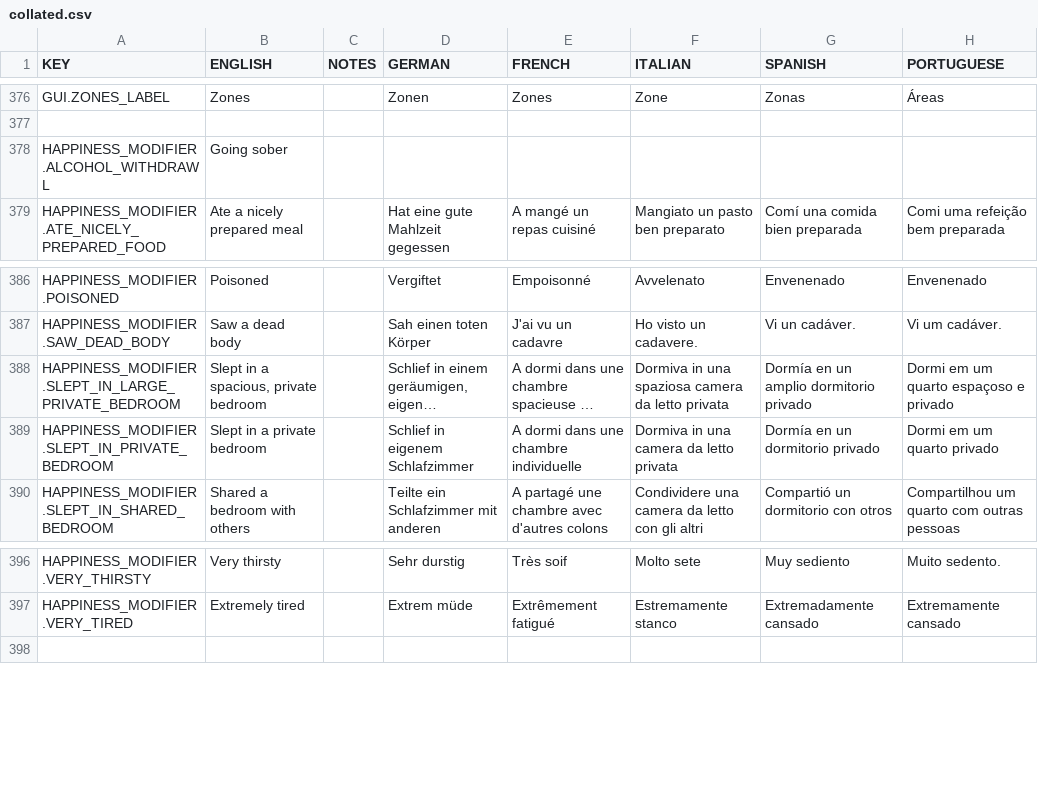
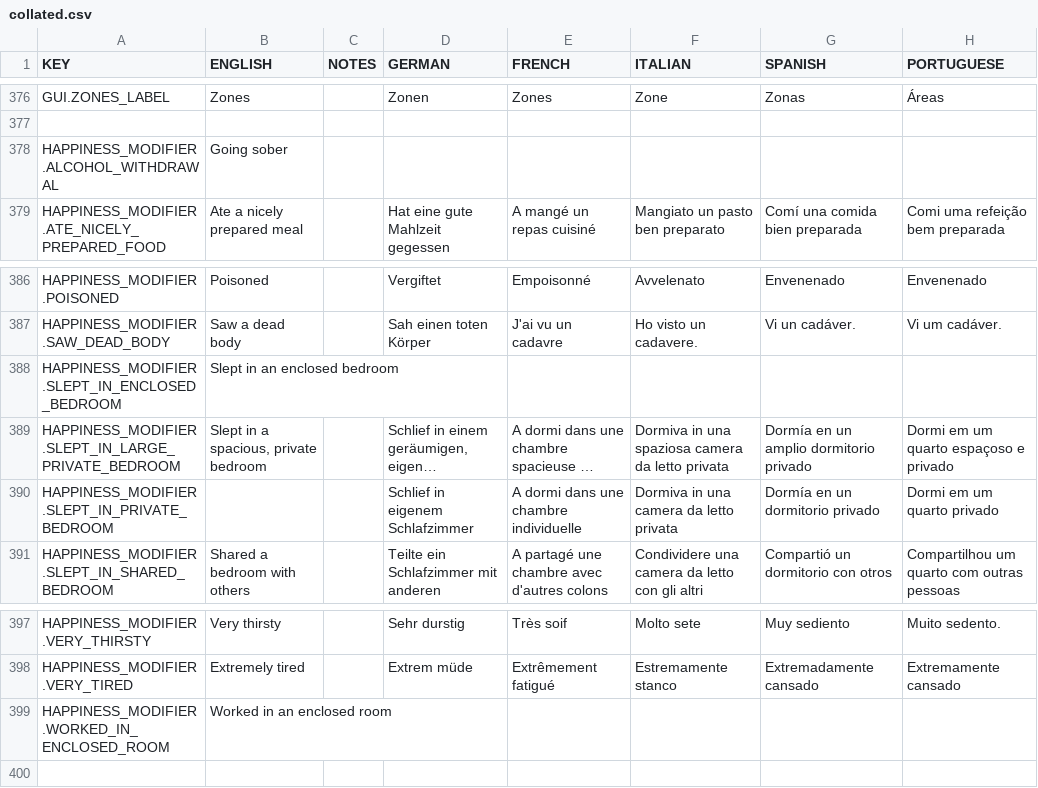
Before and after one commit to rossturner/king-under-the-mountain, a CSV file: core/assets/translations/collated.csv, drawn as a sheet; only a part is shown, gaps mark what is left out; long unchanged cells end in …; addresses are those after the commit; rows hold the shown columns only; the diff names each change by its address in the sheet, - before the commit and + after, or states it on an @@ line.

Commit message:
#329 Enclosed room happiness bonuses

```diff
--- a/core/assets/translations/collated.csv
+++ b/core/assets/translations/collated.csv
-A378 (KEY): HAPPINESS_MODIFIER.ALCOHOL_WITHDRAWL
+A378 (KEY): HAPPINESS_MODIFIER.ALCOHOL_WITHDRAWAL
+row 388: HAPPINESS_MODIFIER.SLEPT_IN_ENCLOSED_BEDROOM | Slept in an enclosed bedroom
-B390 (ENGLISH): Slept in a private bedroom
+B390 (ENGLISH): (empty)
+row 399: HAPPINESS_MODIFIER.WORKED_IN_ENCLOSED_ROOM | Worked in an enclosed room
```
Also changed, not shown: core/mods/Community Translations/translations/turkish.csv, core/mods/base/translations/translations.csv, 7 other files.
